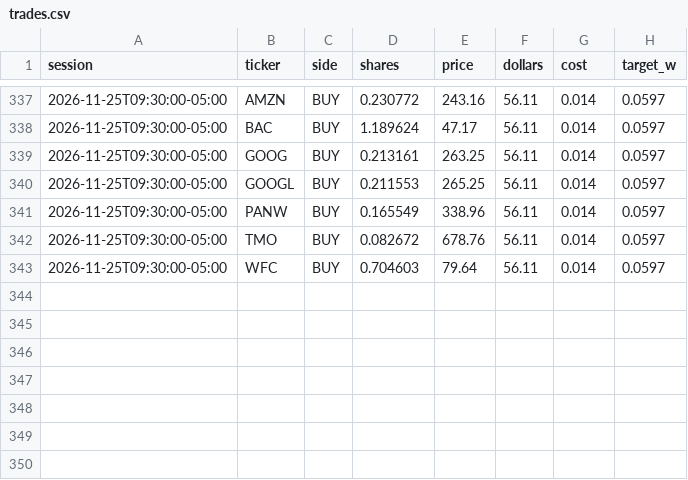
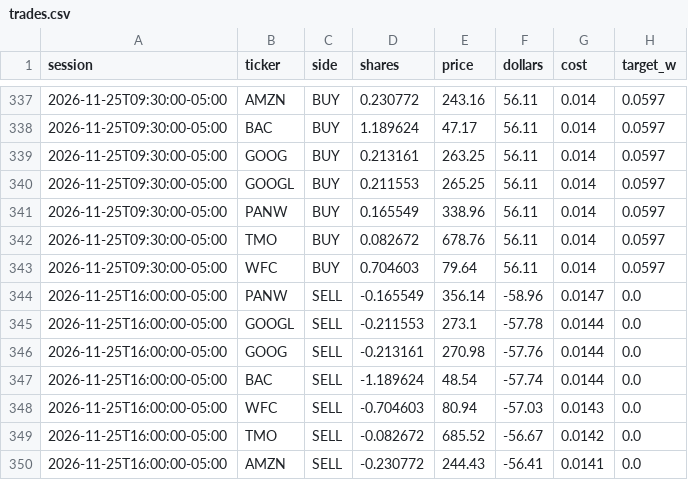
Before and after one commit to CSAyush/quantbot, a CSV file: paper_state/hf/accounts/shadow-growth/trades.csv, drawn as a sheet; only a part is shown, gaps mark what is left out.

Commit message:
paper: 2026-11-25 21:46 UTC

```diff
--- a/paper_state/hf/accounts/shadow-growth/trades.csv
+++ b/paper_state/hf/accounts/shadow-growth/trades.csv
@@ -343 +343,8 @@ session,ticker,side,shares,price,dollars,cost,target_w
 2026-11-25T09:30:00-05:00,WFC,BUY,0.704603,79.64,56.11,0.014,0.0597
+2026-11-25T16:00:00-05:00,PANW,SELL,-0.165549,356.14,-58.96,0.0147,0.0
+2026-11-25T16:00:00-05:00,GOOGL,SELL,-0.211553,273.1,-57.78,0.0144,0.0
+2026-11-25T16:00:00-05:00,GOOG,SELL,-0.213161,270.98,-57.76,0.0144,0.0
+2026-11-25T16:00:00-05:00,BAC,SELL,-1.189624,48.54,-57.74,0.0144,0.0
+2026-11-25T16:00:00-05:00,WFC,SELL,-0.704603,80.94,-57.03,0.0143,0.0
+2026-11-25T16:00:00-05:00,TMO,SELL,-0.082672,685.52,-56.67,0.0142,0.0
+2026-11-25T16:00:00-05:00,AMZN,SELL,-0.230772,244.43,-56.41,0.0141,0.0
```
Also changed, not shown: paper_state/hf/accounts/shadow-alt/history.csv, paper_state/hf/accounts/shadow-alt/trades.csv, 14 other files.
